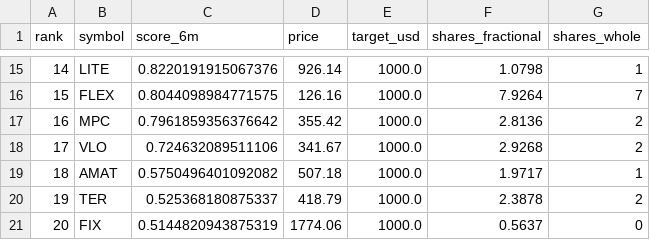
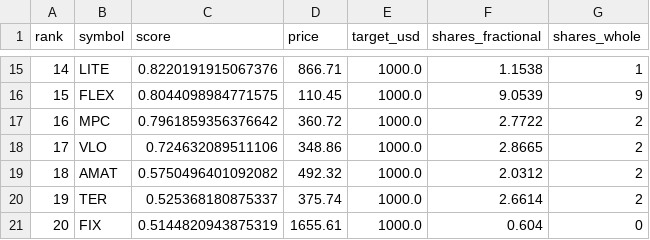
Before and after one commit to gumaomao11-cmyk/codex--, a CSV file: backtest_output/current_buy_list_mom6_top20.csv, drawn as a sheet; only a part is shown, gaps mark what is left out; the diff covers the shown part only.

```diff
--- a/backtest_output/current_buy_list_mom6_top20.csv
+++ b/backtest_output/current_buy_list_mom6_top20.csv
@@ -1 +1 @@
-rank,symbol,score_6m,price,target_usd,shares_fractional,shares_whole
+rank,symbol,score,price,target_usd,shares_fractional,shares_whole
@@ -15,7 +15,7 @@
-14,LITE,0.8220191915067376,926.14,1000.0,1.0798,1
-15,FLEX,0.8044098984771575,126.16,1000.0,7.9264,7
-16,MPC,0.7961859356376642,355.42,1000.0,2.8136,2
-17,VLO,0.724632089511106,341.67,1000.0,2.9268,2
-18,AMAT,0.5750496401092082,507.18,1000.0,1.9717,1
-19,TER,0.525368180875337,418.79,1000.0,2.3878,2
-20,FIX,0.5144820943875319,1774.06,1000.0,0.5637,0
+14,LITE,0.8220191915067376,866.71,1000.0,1.1538,1
+15,FLEX,0.8044098984771575,110.45,1000.0,9.0539,9
+16,MPC,0.7961859356376642,360.72,1000.0,2.7722,2
+17,VLO,0.724632089511106,348.86,1000.0,2.8665,2
+18,AMAT,0.5750496401092082,492.32,1000.0,2.0312,2
+19,TER,0.525368180875337,375.74,1000.0,2.6614,2
+20,FIX,0.5144820943875319,1655.61,1000.0,0.604,0
```
Also changed, not shown: 32 edited cells elsewhere in this file, backtest_output/current_holdings_6m_skip1_top10.csv, backtest_output/current_holdings_9m_top10.csv, 10 other files.
